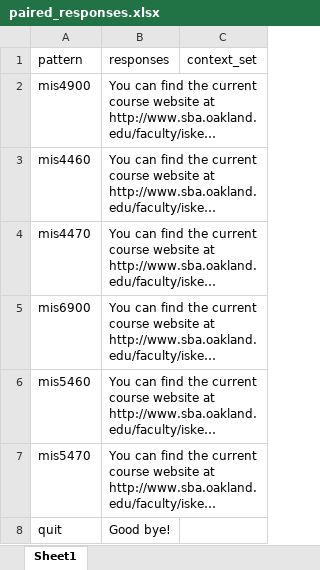
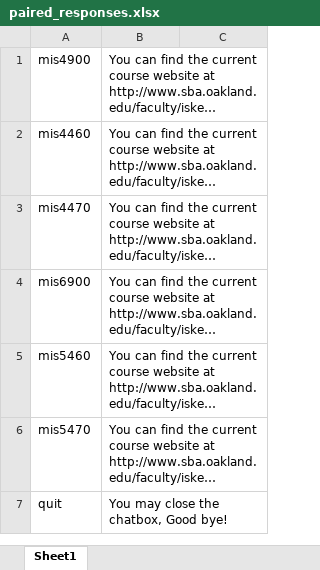
Before and after one commit to Rhedhead0621/hw3_hojdila, an Excel workbook: data/paired_responses.xlsx, sheet Sheet1, drawn as a sheet; long unchanged cells end in …; values as stored, in another font and other column widths than the file's, no borders; removed rows and columns are numbered as before the commit, all else as after; the diff names each change by its address in the sheet, - before the commit and + after, or states it on an @@ line.

```diff
--- a/data/paired_responses.xlsx (sheet Sheet1)
+++ b/data/paired_responses.xlsx (sheet Sheet1)
-row 1: pattern | responses | context_set
-B7: Good bye!
+B7: You may close the chatbox, Good bye!
```
Also changed, not shown: 18 other files.
